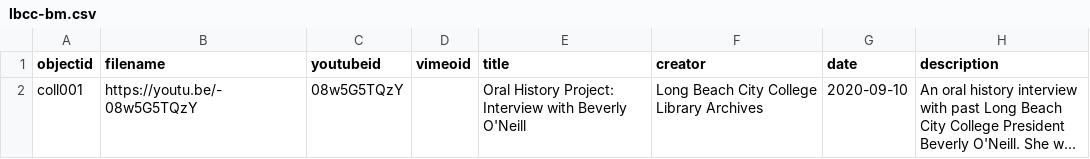
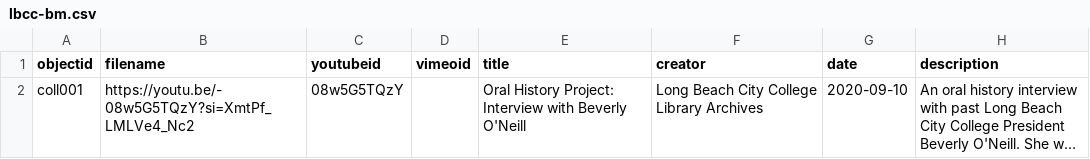
Before and after one commit to libraryman/lbcc-bm, a CSV file: _data/lbcc-bm.csv, drawn as a sheet; only a part is shown; long unchanged cells end in …; the diff names each change by its address in the sheet, - before the commit and + after, or states it on an @@ line.

Commit message:
Update lbcc-bm.csv

```diff
--- a/_data/lbcc-bm.csv
+++ b/_data/lbcc-bm.csv
-B2 (filename): https://youtu.be/-08w5G5TQzY
+B2 (filename): https://youtu.be/-08w5G5TQzY?si=XmtPf_LMLVe4_Nc2
```
